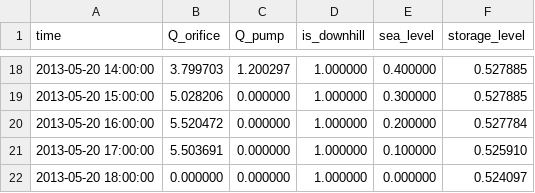
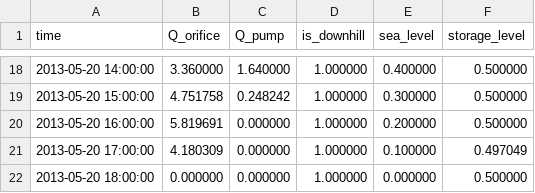
Before and after one commit to vumartijn/Scriptie_martijn, a CSV file: output_results.csv, drawn as a sheet; only a part is shown, gaps mark what is left out; the diff covers the shown part only.

```diff
--- a/output_results.csv
+++ b/output_results.csv
@@ -18,5 +18,5 @@ time,Q_orifice,Q_pump,is_downhill,sea_level,storage_level
-2013-05-20 14:00:00,3.799703,1.200297,1.000000,0.400000,0.527885
-2013-05-20 15:00:00,5.028206,0.000000,1.000000,0.300000,0.527885
-2013-05-20 16:00:00,5.520472,0.000000,1.000000,0.200000,0.527784
-2013-05-20 17:00:00,5.503691,0.000000,1.000000,0.100000,0.525910
-2013-05-20 18:00:00,0.000000,0.000000,1.000000,0.000000,0.524097
+2013-05-20 14:00:00,3.360000,1.640000,1.000000,0.400000,0.500000
+2013-05-20 15:00:00,4.751758,0.248242,1.000000,0.300000,0.500000
+2013-05-20 16:00:00,5.819691,0.000000,1.000000,0.200000,0.500000
+2013-05-20 17:00:00,4.180309,0.000000,1.000000,0.100000,0.497049
+2013-05-20 18:00:00,0.000000,0.000000,1.000000,0.000000,0.500000
```
Also changed, not shown: 35 edited cells elsewhere in this file, 3 other files.
